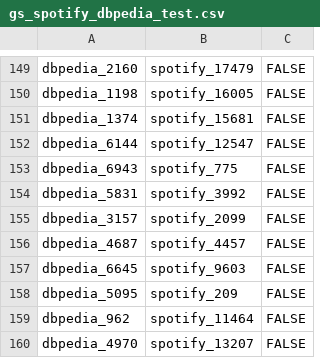
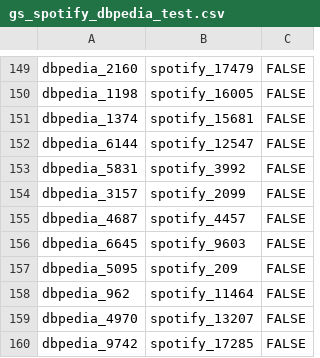
Before and after one commit to HDDung/WDI_ProjectTeam5, a CSV file: data/goldstandard/gs_spotify_dbpedia_test.csv, drawn as a sheet; only a part is shown, gaps mark what is left out; the shorter side is filled out with more unchanged rows; the diff covers the shown part only.

```diff
--- a/data/goldstandard/gs_spotify_dbpedia_test.csv
+++ b/data/goldstandard/gs_spotify_dbpedia_test.csv
@@ -152,3 +152,2 @@ dbpedia_1374,spotify_15681,FALSE
 dbpedia_6144,spotify_12547,FALSE
-dbpedia_6943,spotify_775,FALSE
 dbpedia_5831,spotify_3992,FALSE
```
Also changed, not shown: 3 added rows, 9 removed rows, 1 moved row and 4 edited cells elsewhere in this file, data/output/debugResultsBlocking_spotify_dbpedia.csv, 6 other files.
